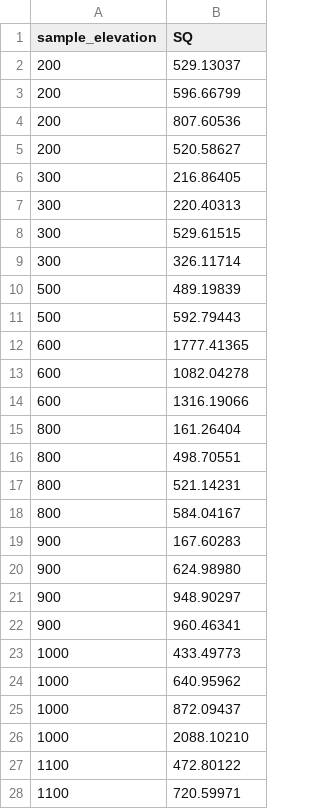
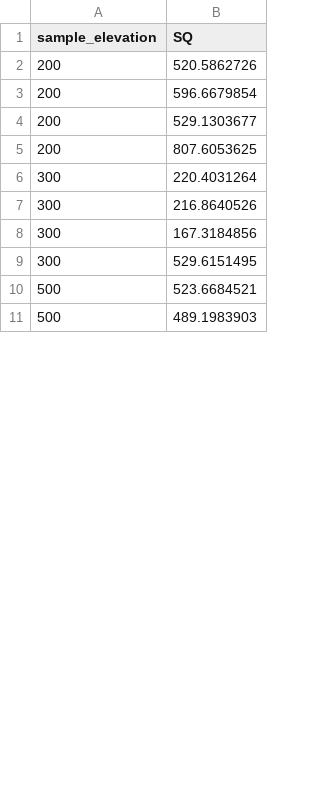
Before and after one commit to soilDNRA/bawbaw, a CSV file: narG.csv, drawn as a sheet; only a part is shown; the diff covers the shown part only.

Commit message:
UPDATED qpcr data files with all samples.

```diff
--- a/narG.csv
+++ b/narG.csv
@@ -1,28 +1,11 @@
 sample_elevation,SQ
-200,529.13037
-200,596.66799
-200,807.60536
-200,520.58627
-300,216.86405
-300,220.40313
-300,529.61515
-300,326.11714
-500,489.19839
-500,592.79443
-600,1777.41365
-600,1082.04278
-600,1316.19066
-800,161.26404
-800,498.70551
-800,521.14231
-800,584.04167
-900,167.60283
-900,624.98980
-900,948.90297
-900,960.46341
-1000,433.49773
-1000,640.95962
-1000,872.09437
-1000,2088.10210
-1100,472.80122
-1100,720.59971
+200,520.5862726
+200,596.6679854
+200,529.1303677
+200,807.6053625
+300,220.4031264
+300,216.8640526
+300,167.3184856
+300,529.6151495
+500,523.6684521
+500,489.1983903
```
Also changed, not shown: 37 added rows and 17 removed rows elsewhere in this file, bact16S.csv, nirK.csv, 5 other files.
